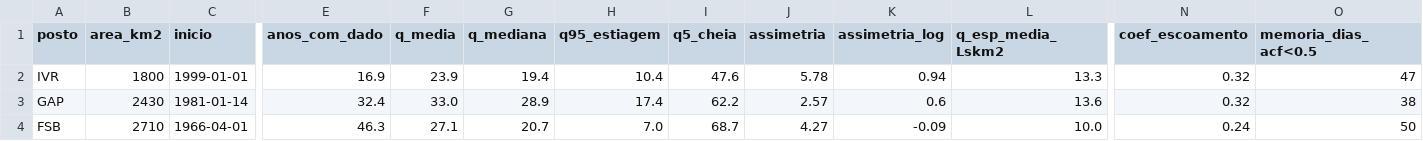
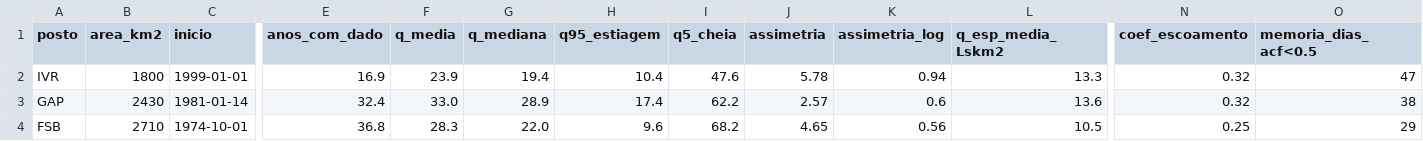
Before and after one commit to Felipe-inserti/ic-vazao-lstm, a CSV file: results/tabelas/resumo_postos.csv, drawn as a sheet; only a part is shown, gaps mark what is left out; the diff names each change by its address in the sheet, - before the commit and + after, or states it on an @@ line.

```diff
--- a/results/tabelas/resumo_postos.csv
+++ b/results/tabelas/resumo_postos.csv
-C4 (inicio): 1966-04-01
+C4 (inicio): 1974-10-01
-E4 (anos_com_dado): 46.3
+E4 (anos_com_dado): 36.8
-F4 (q_media): 27.1
+F4 (q_media): 28.3
-G4 (q_mediana): 20.7
+G4 (q_mediana): 22.0
-H4 (q95_estiagem): 7.0
+H4 (q95_estiagem): 9.6
-I4 (q5_cheia): 68.7
+I4 (q5_cheia): 68.2
-J4 (assimetria): 4.27
+J4 (assimetria): 4.65
-K4 (assimetria_log): -0.09
+K4 (assimetria_log): 0.56
-L4 (q_esp_media_Lskm2): 10.0
+L4 (q_esp_media_Lskm2): 10.5
-N4 (coef_escoamento): 0.24
+N4 (coef_escoamento): 0.25
-O4 (memoria_dias_acf<0.5): 50
+O4 (memoria_dias_acf<0.5): 29
```
Also changed, not shown: results/tabelas/baselines_validacao.csv, 8 other files.
